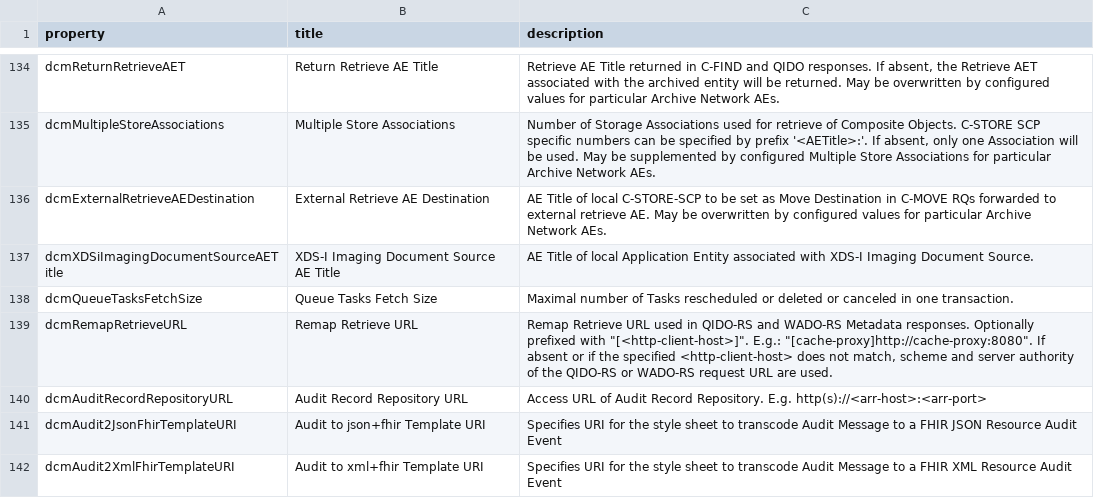
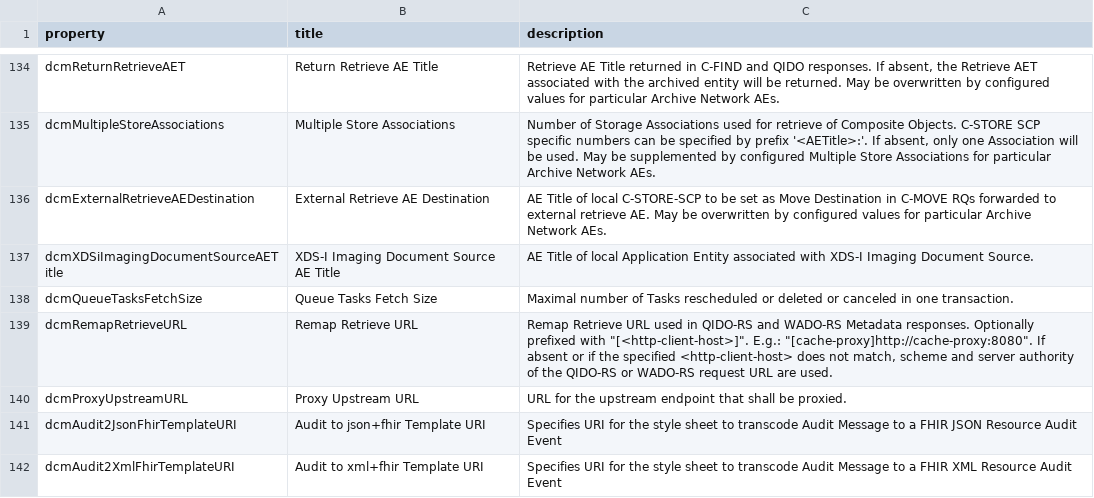
Before and after one commit to dcm4che/dcm4chee-arc-lang, a CSV file: src/csv/archiveDevice.schema.csv, drawn as a sheet; only a part is shown, gaps mark what is left out.

Commit message:
Fix #19 : Add dcmProxyUpstreamURL and remove dcmAuditRecordRepositoryURL to/from archive.device.schema

```diff
--- a/src/csv/archiveDevice.schema.csv
+++ b/src/csv/archiveDevice.schema.csv
@@ -139,3 +139,3 @@
 "dcmRemapRetrieveURL","Remap Retrieve URL","Remap Retrieve URL used in QIDO-RS and WADO-RS Metadata responses. Optionally prefixed with ""[<http-client-host>]"". E.g.: ""[cache-proxy]http://cache-proxy:8080"". If absent or if the specified <http-client-host> does not match, scheme and server authority of the QIDO-RS or WADO-RS request URL are used."
-"dcmAuditRecordRepositoryURL","Audit Record Repository URL","Access URL of Audit Record Repository. E.g. http(s)://<arr-host>:<arr-port>"
+"dcmProxyUpstreamURL","Proxy Upstream URL","URL for the upstream endpoint that shall be proxied."
 "dcmAudit2JsonFhirTemplateURI","Audit to json+fhir Template URI","Specifies URI for the style sheet to transcode Audit Message to a FHIR JSON Resource Audit Event"
```
